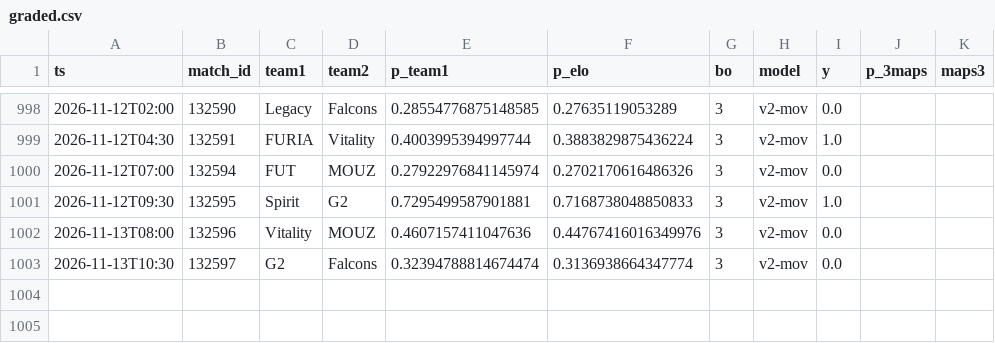
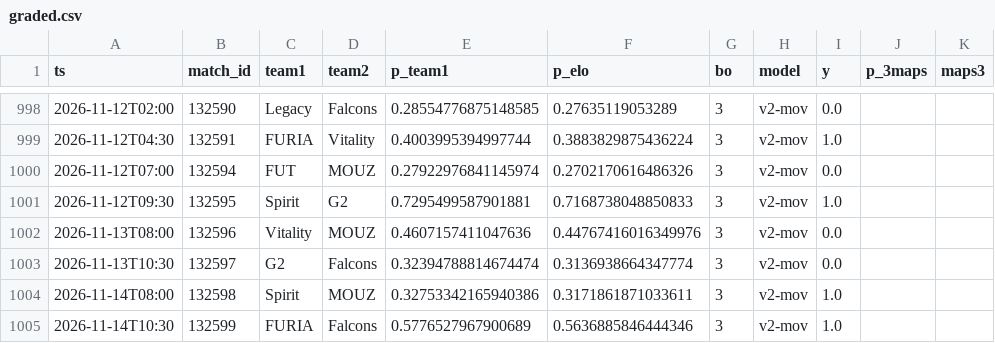
Before and after one commit to azcal/mbm-cs2, a CSV file: logs/graded.csv, drawn as a sheet; only a part is shown, gaps mark what is left out; the diff names each change by its address in the sheet, - before the commit and + after, or states it on an @@ line.

```diff
--- a/logs/graded.csv
+++ b/logs/graded.csv
+row 1004: 2026-11-14T08:00 | 132598 | Spirit | MOUZ | 0.32753342165940386 | 0.3171861871033611 | 3 | v2-mov | 1.0
+row 1005: 2026-11-14T10:30 | 132599 | FURIA | Falcons | 0.5776527967900689 | 0.5636885846444346 | 3 | v2-mov | 1.0
```
Also changed, not shown: data/matches.csv, logs/predictions.csv, 3 other files.
